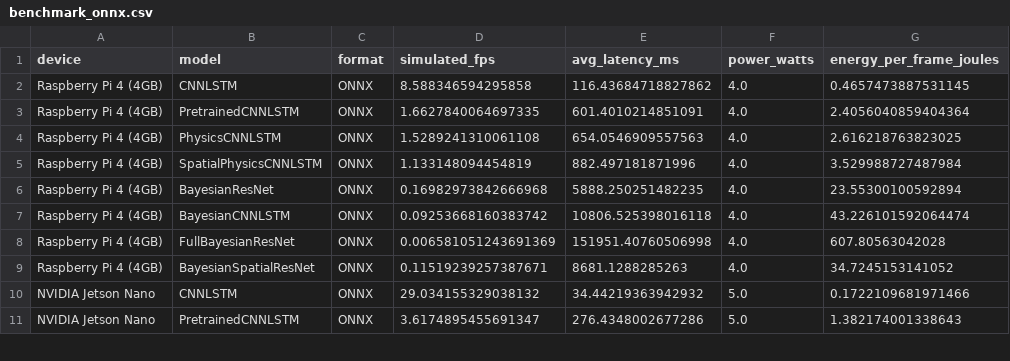
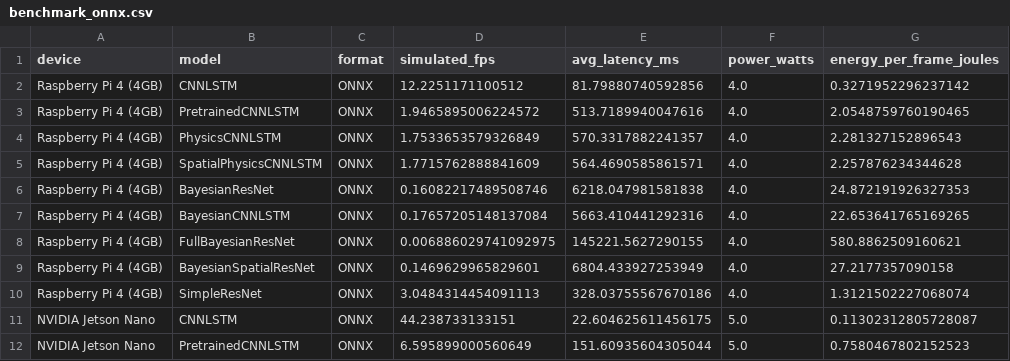
Before and after one commit to FNeubuerger/video_regression, a CSV file: results/benchmark_onnx.csv, drawn as a sheet; only a part is shown; the diff covers the shown part only.

```diff
--- a/results/benchmark_onnx.csv
+++ b/results/benchmark_onnx.csv
@@ -1,11 +1,12 @@
 device,model,format,simulated_fps,avg_latency_ms,power_watts,energy_per_frame_joules
-Raspberry Pi 4 (4GB),CNNLSTM,ONNX,8.588346594295858,116.43684718827862,4.0,0.4657473887531145
-Raspberry Pi 4 (4GB),PretrainedCNNLSTM,ONNX,1.6627840064697335,601.4010214851091,4.0,2.4056040859404364
-Raspberry Pi 4 (4GB),PhysicsCNNLSTM,ONNX,1.5289241310061108,654.0546909557563,4.0,2.616218763823025
-Raspberry Pi 4 (4GB),SpatialPhysicsCNNLSTM,ONNX,1.133148094454819,882.497181871996,4.0,3.529988727487984
-Raspberry Pi 4 (4GB),BayesianResNet,ONNX,0.16982973842666968,5888.250251482235,4.0,23.55300100592894
-Raspberry Pi 4 (4GB),BayesianCNNLSTM,ONNX,0.09253668160383742,10806.525398016118,4.0,43.226101592064474
-Raspberry Pi 4 (4GB),FullBayesianResNet,ONNX,0.006581051243691369,151951.40760506998,4.0,607.80563042028
-Raspberry Pi 4 (4GB),BayesianSpatialResNet,ONNX,0.11519239257387671,8681.1288285263,4.0,34.7245153141052
-NVIDIA Jetson Nano,CNNLSTM,ONNX,29.034155329038132,34.44219363942932,5.0,0.1722109681971466
-NVIDIA Jetson Nano,PretrainedCNNLSTM,ONNX,3.6174895455691347,276.4348002677286,5.0,1.382174001338643
+Raspberry Pi 4 (4GB),CNNLSTM,ONNX,12.2251171100512,81.79880740592856,4.0,0.3271952296237142
+Raspberry Pi 4 (4GB),PretrainedCNNLSTM,ONNX,1.9465895006224572,513.7189940047616,4.0,2.0548759760190465
+Raspberry Pi 4 (4GB),PhysicsCNNLSTM,ONNX,1.7533653579326849,570.3317882241357,4.0,2.281327152896543
+Raspberry Pi 4 (4GB),SpatialPhysicsCNNLSTM,ONNX,1.7715762888841609,564.4690585861571,4.0,2.257876234344628
+Raspberry Pi 4 (4GB),BayesianResNet,ONNX,0.16082217489508746,6218.047981581838,4.0,24.872191926327353
+Raspberry Pi 4 (4GB),BayesianCNNLSTM,ONNX,0.17657205148137084,5663.410441292316,4.0,22.653641765169265
+Raspberry Pi 4 (4GB),FullBayesianResNet,ONNX,0.006886029741092975,145221.5627290155,4.0,580.8862509160621
+Raspberry Pi 4 (4GB),BayesianSpatialResNet,ONNX,0.1469629965829601,6804.433927253949,4.0,27.2177357090158
+Raspberry Pi 4 (4GB),SimpleResNet,ONNX,3.0484314454091113,328.03755567670186,4.0,1.3121502227068074
+NVIDIA Jetson Nano,CNNLSTM,ONNX,44.238733133151,22.604625611456175,5.0,0.11302312805728087
+NVIDIA Jetson Nano,PretrainedCNNLSTM,ONNX,6.595899000560649,151.60935604305044,5.0,0.7580467802152523
```
Also changed, not shown: 3 added rows and 66 edited cells elsewhere in this file, results/benchmark_pytorch.csv, results/edge_benchmark_results.csv, 11 other files.
